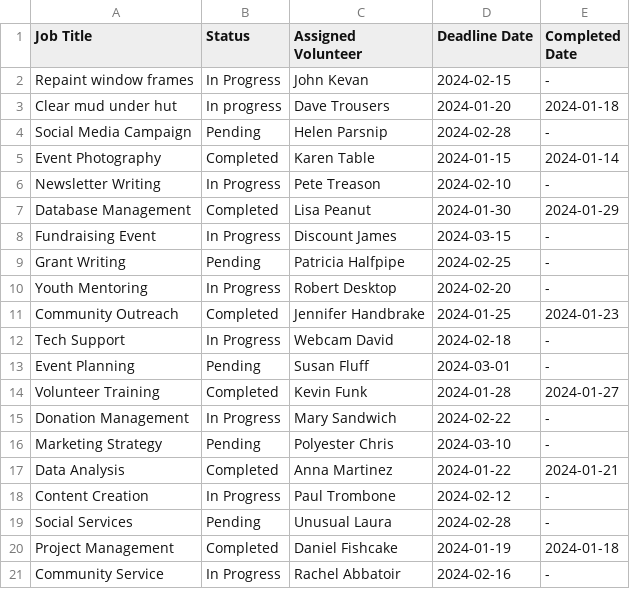
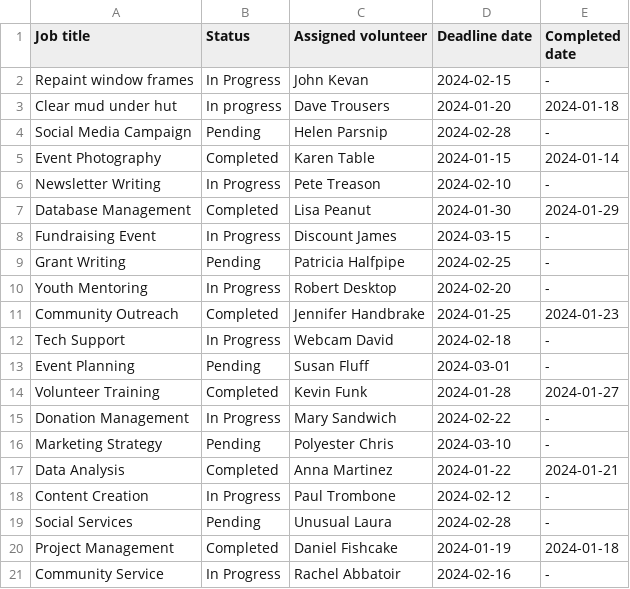
Before and after one commit to MattKevan/spreadsheet, a CSV file: src/data.csv, drawn as a sheet.

```diff
--- a/src/data.csv
+++ b/src/data.csv
@@ -1,2 +1,2 @@
-Job Title,Status,Assigned Volunteer,Deadline Date,Completed Date
+Job title,Status,Assigned volunteer,Deadline date,Completed date
 Repaint window frames,In Progress,John Kevan,2024-02-15,-
```
Also changed, not shown: 3 other files.
